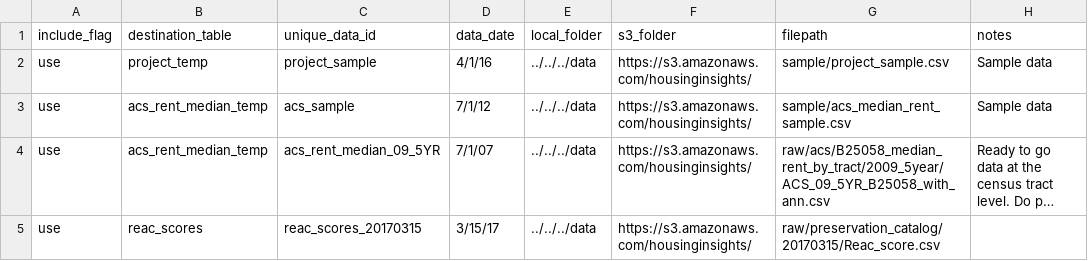
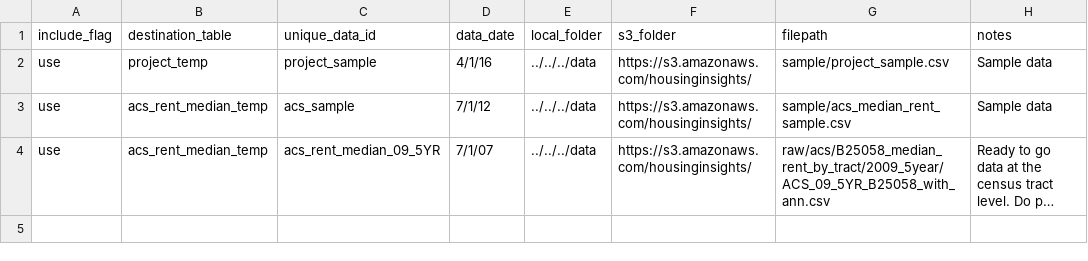
Before and after one commit to focusconsulting/housing-insights, a CSV file: python/scripts/manifest_sample.csv, drawn as a sheet; long unchanged cells end in …; the diff names each change by its address in the sheet, - before the commit and + after, or states it on an @@ line.

Commit message:
updated files to resolve pull request for REAC scores

```diff
--- a/python/scripts/manifest_sample.csv
+++ b/python/scripts/manifest_sample.csv
-row 5: use | reac_scores | reac_scores_20170315 | 3/15/17 | ../../../data | https://s3.amazonaws.com/housinginsights/ | raw/preservation_catalog/20170315/Reac_score.csv
```
Also changed, not shown: 2 other files.
